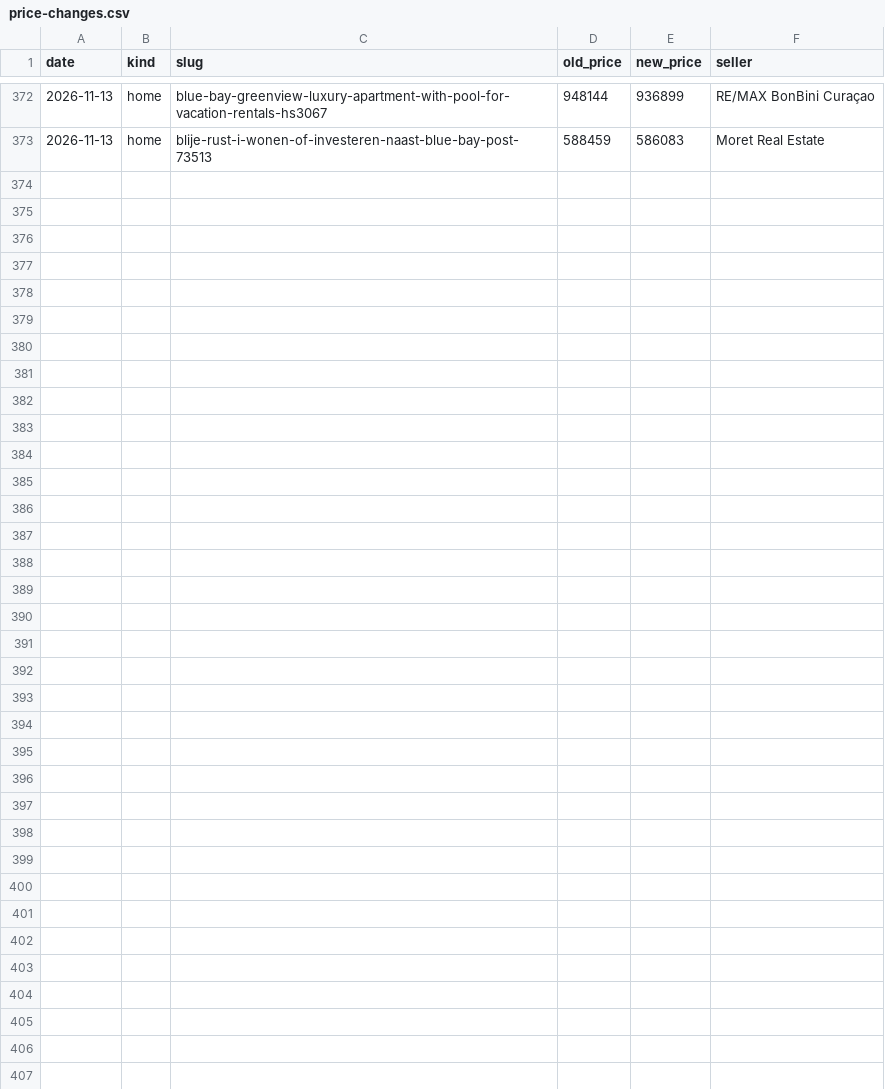
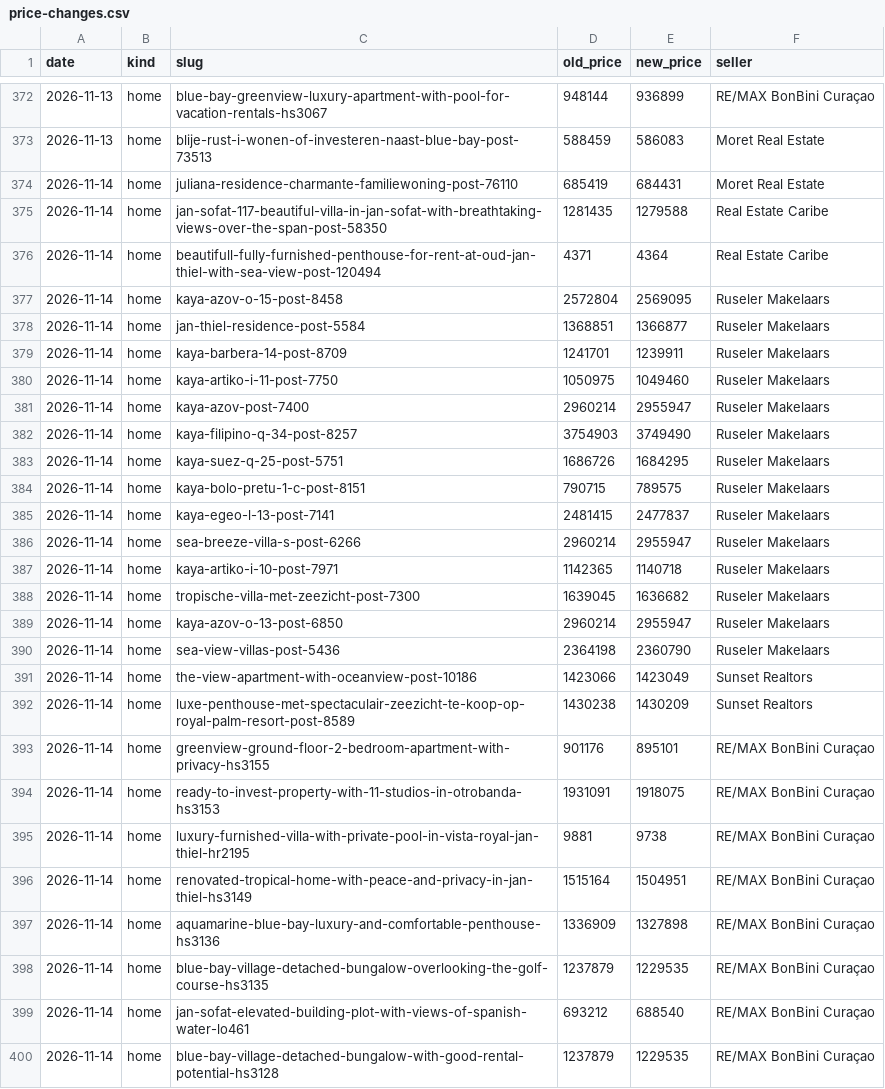
Before and after one commit to Kolektivo/merkado-socials, a CSV file: state/market/price-changes.csv, drawn as a sheet; only a part is shown, gaps mark what is left out.

```diff
--- a/state/market/price-changes.csv
+++ b/state/market/price-changes.csv
@@ -373 +373,28 @@ date,kind,slug,old_price,new_price,seller
 2026-11-13,home,blije-rust-i-wonen-of-investeren-naast-blue-bay-post-73513,588459,586083,Moret Real Estate
+2026-11-14,home,juliana-residence-charmante-familiewoning-post-76110,685419,684431,Moret Real Estate
+2026-11-14,home,jan-sofat-117-beautiful-villa-in-jan-sofat-with-breathtaking-views-over-the-span-post-58350,1281435,1279588,Real Estate Caribe
+2026-11-14,home,beautifull-fully-furnished-penthouse-for-rent-at-oud-jan-thiel-with-sea-view-post-120494,4371,4364,Real Estate Caribe
+2026-11-14,home,kaya-azov-o-15-post-8458,2572804,2569095,Ruseler Makelaars
+2026-11-14,home,jan-thiel-residence-post-5584,1368851,1366877,Ruseler Makelaars
+2026-11-14,home,kaya-barbera-14-post-8709,1241701,1239911,Ruseler Makelaars
+2026-11-14,home,kaya-artiko-i-11-post-7750,1050975,1049460,Ruseler Makelaars
+2026-11-14,home,kaya-azov-post-7400,2960214,2955947,Ruseler Makelaars
+2026-11-14,home,kaya-filipino-q-34-post-8257,3754903,3749490,Ruseler Makelaars
+2026-11-14,home,kaya-suez-q-25-post-5751,1686726,1684295,Ruseler Makelaars
+2026-11-14,home,kaya-bolo-pretu-1-c-post-8151,790715,789575,Ruseler Makelaars
+2026-11-14,home,kaya-egeo-l-13-post-7141,2481415,2477837,Ruseler Makelaars
+2026-11-14,home,sea-breeze-villa-s-post-6266,2960214,2955947,Ruseler Makelaars
+2026-11-14,home,kaya-artiko-i-10-post-7971,1142365,1140718,Ruseler Makelaars
+2026-11-14,home,tropische-villa-met-zeezicht-post-7300,1639045,1636682,Ruseler Makelaars
+2026-11-14,home,kaya-azov-o-13-post-6850,2960214,2955947,Ruseler Makelaars
+2026-11-14,home,sea-view-villas-post-5436,2364198,2360790,Ruseler Makelaars
+2026-11-14,home,the-view-apartment-with-oceanview-post-10186,1423066,1423049,Sunset Realtors
+2026-11-14,home,luxe-penthouse-met-spectaculair-zeezicht-te-koop-op-royal-palm-resort-post-8589,1430238,1430209,Sunset Realtors
+2026-11-14,home,greenview-ground-floor-2-bedroom-apartment-with-privacy-hs3155,901176,895101,RE/MAX BonBini Curaçao
+2026-11-14,home,ready-to-invest-property-with-11-studios-in-otrobanda-hs3153,1931091,1918075,RE/MAX BonBini Curaçao
+2026-11-14,home,luxury-furnished-villa-with-private-pool-in-vista-royal-jan-thiel-hr2195,9881,9738,RE/MAX BonBini Curaçao
+2026-11-14,home,renovated-tropical-home-with-peace-and-privacy-in-jan-thiel-hs3149,1515164,1504951,RE/MAX BonBini Curaçao
+2026-11-14,home,aquamarine-blue-bay-luxury-and-comfortable-penthouse-hs3136,1336909,1327898,RE/MAX BonBini Curaçao
+2026-11-14,home,blue-bay-village-detached-bungalow-overlooking-the-golf-course-hs3135,1237879,1229535,RE/MAX BonBini Curaçao
+2026-11-14,home,jan-sofat-elevated-building-plot-with-views-of-spanish-water-lo461,693212,688540,RE/MAX BonBini Curaçao
+2026-11-14,home,blue-bay-village-detached-bungalow-with-good-rental-potential-hs3128,1237879,1229535,RE/MAX BonBini Curaçao
```
Also changed, not shown: state/market/cars.csv, state/market/homes.csv, 1 other file.
